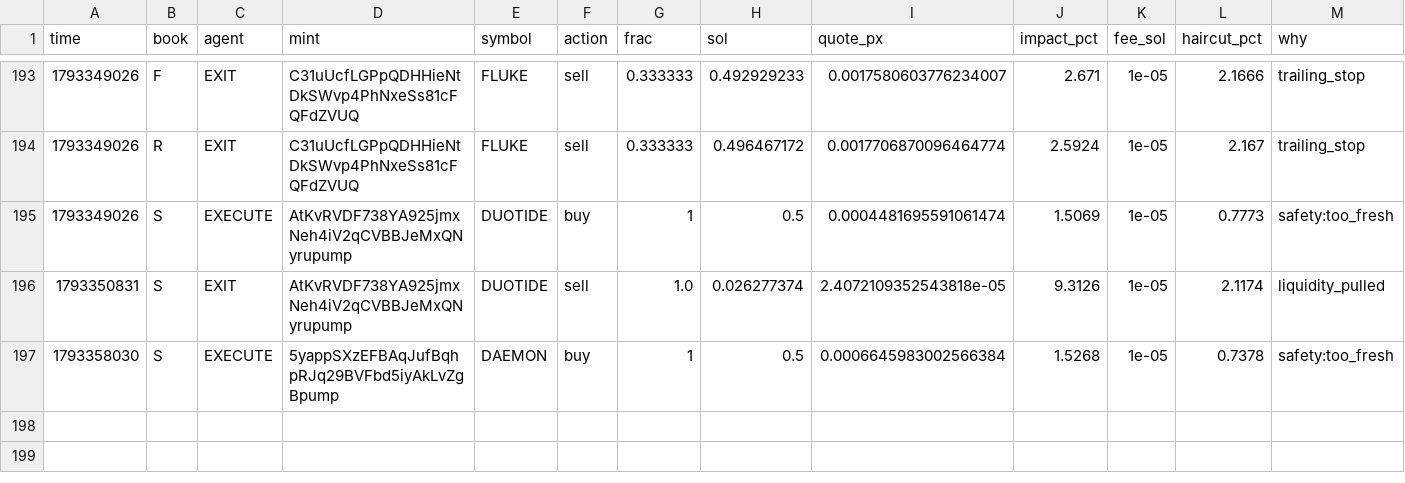
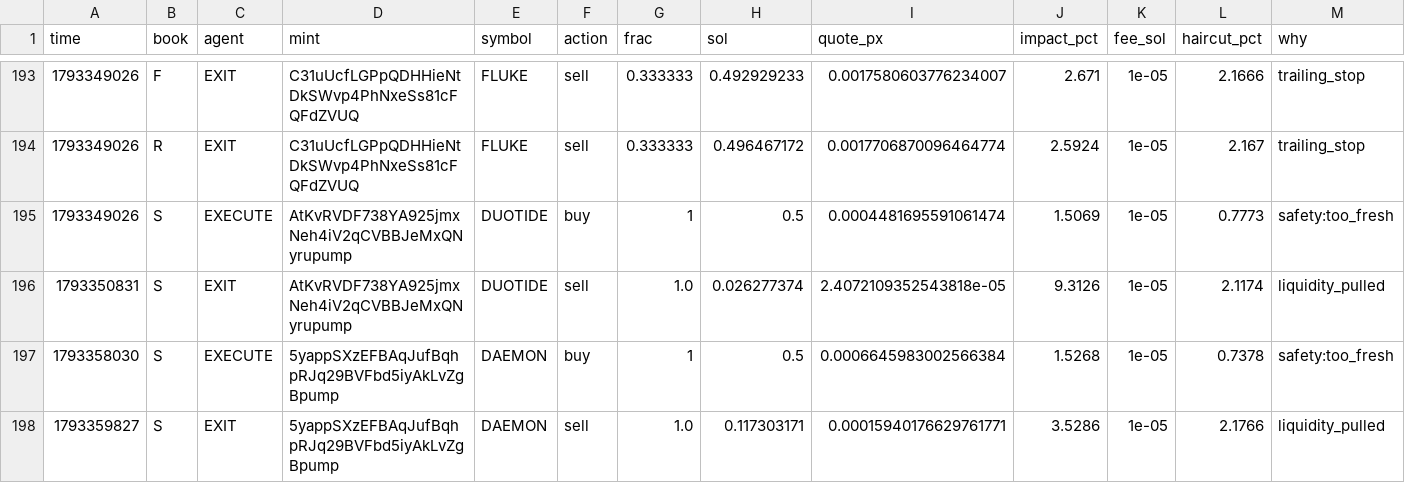
Before and after one commit to Zirqo-Dev/sightline, a CSV file: solana-desk/trades.csv, drawn as a sheet; only a part is shown, gaps mark what is left out; rows hold the shown columns only; the diff names each change by its address in the sheet, - before the commit and + after, or states it on an @@ line.

```diff
--- a/solana-desk/trades.csv
+++ b/solana-desk/trades.csv
+row 198: 1793359827 | S | EXIT | 5yappSXzEFBAqJufBqhpRJq29BVFbd5iyAkLvZgBpump | DAEMON | sell | 1.0 | 0.117303171 | 0.00015940176629761771 | 3.5286 | 1e-05 | 2.1766 | liquidity_pulled
```
Also changed, not shown: solana-desk/tasks.csv, 4 other files.
